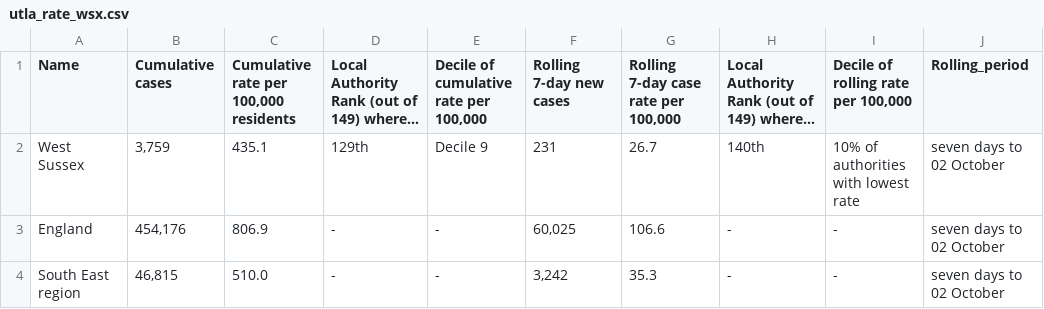
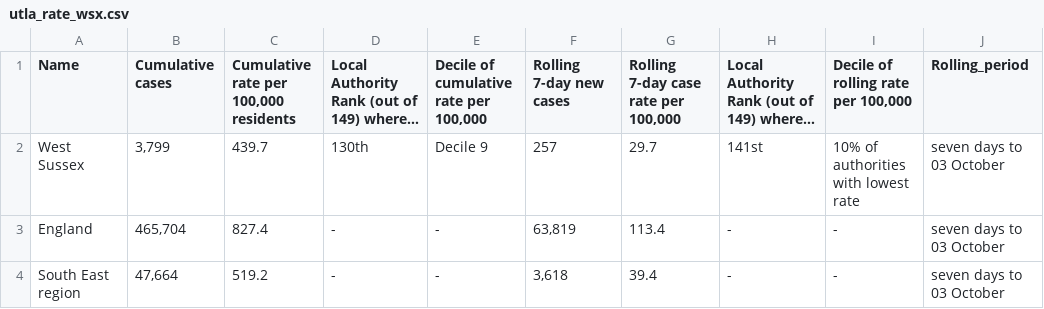
Before and after one commit to psychty/wsx_covid_datapack_public, a CSV file: Outputs/utla_rate_wsx.csv, drawn as a sheet; long unchanged cells end in …; the diff names each change by its address in the sheet, - before the commit and + after, or states it on an @@ line.

```diff
--- a/Outputs/utla_rate_wsx.csv
+++ b/Outputs/utla_rate_wsx.csv
-B2 (Cumulative cases): 3,759
+B2 (Cumulative cases): 3,799
-C2: 435.1
+C2: 439.7
-D2: 129th
+D2: 130th
-F2 (Rolling 7-day new cases): 231
+F2 (Rolling 7-day new cases): 257
-G2: 26.7
+G2: 29.7
-H2: 140th
+H2: 141st
-J2:J4 (Rolling_period): seven days to 02 October
+J2:J4 (Rolling_period): seven days to 03 October
-B3 (Cumulative cases): 454,176
+B3 (Cumulative cases): 465,704
-C3: 806.9
+C3: 827.4
-F3 (Rolling 7-day new cases): 60,025
+F3 (Rolling 7-day new cases): 63,819
-G3: 106.6
+G3: 113.4
-B4 (Cumulative cases): 46,815
+B4 (Cumulative cases): 47,664
-C4: 510.0
+C4: 519.2
-F4 (Rolling 7-day new cases): 3,242
+F4 (Rolling 7-day new cases): 3,618
-G4: 35.3
+G4: 39.4
```
Also changed, not shown: Outputs/ltla_rate_wsx.csv, 42 other files.
